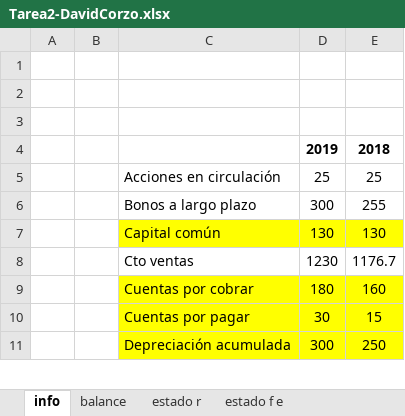
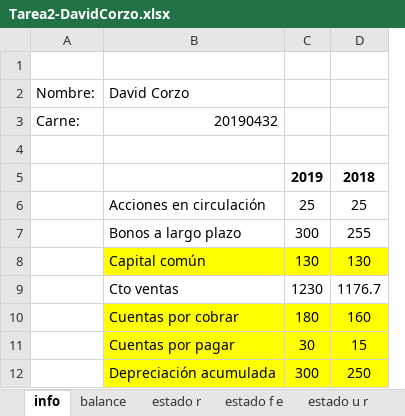
Before and after one commit to DavidCorzo/2.2, an Excel workbook: ___Administracion_Financiera_I_-Notas___/Ejercicio/Tarea2-DavidCorzo.xlsx, sheet info, drawn as a sheet; only a part is shown; values as stored, in another font and other column widths than the file's, no borders; removed rows and columns are numbered as before the commit, all else as after; the diff names each change by its address in the sheet, - before the commit and + after, or states it on an @@ line.

```diff
--- a/___Administracion_Financiera_I_-Notas___/Ejercicio/Tarea2-DavidCorzo.xlsx (sheet info)
+++ b/___Administracion_Financiera_I_-Notas___/Ejercicio/Tarea2-DavidCorzo.xlsx (sheet info)
+sheet tab: estado u r
-column A, empty
-column B, empty
+column A, row 2: Nombre:
-row 2: (empty)
+row 2: Nombre: | David Corzo
+row 3: Carne: | 20190432
```
Also changed, not shown: sheet balance, sheet estado r, sheet estado f e, 2 other files.
